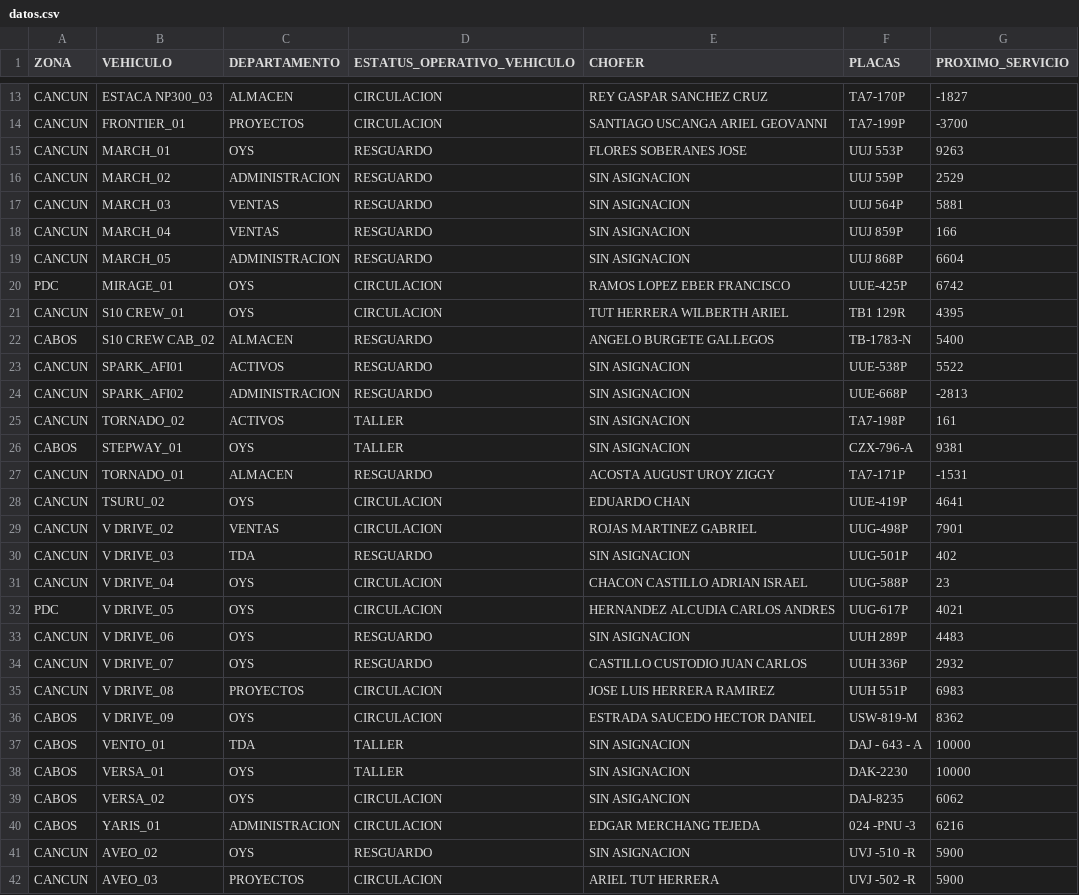
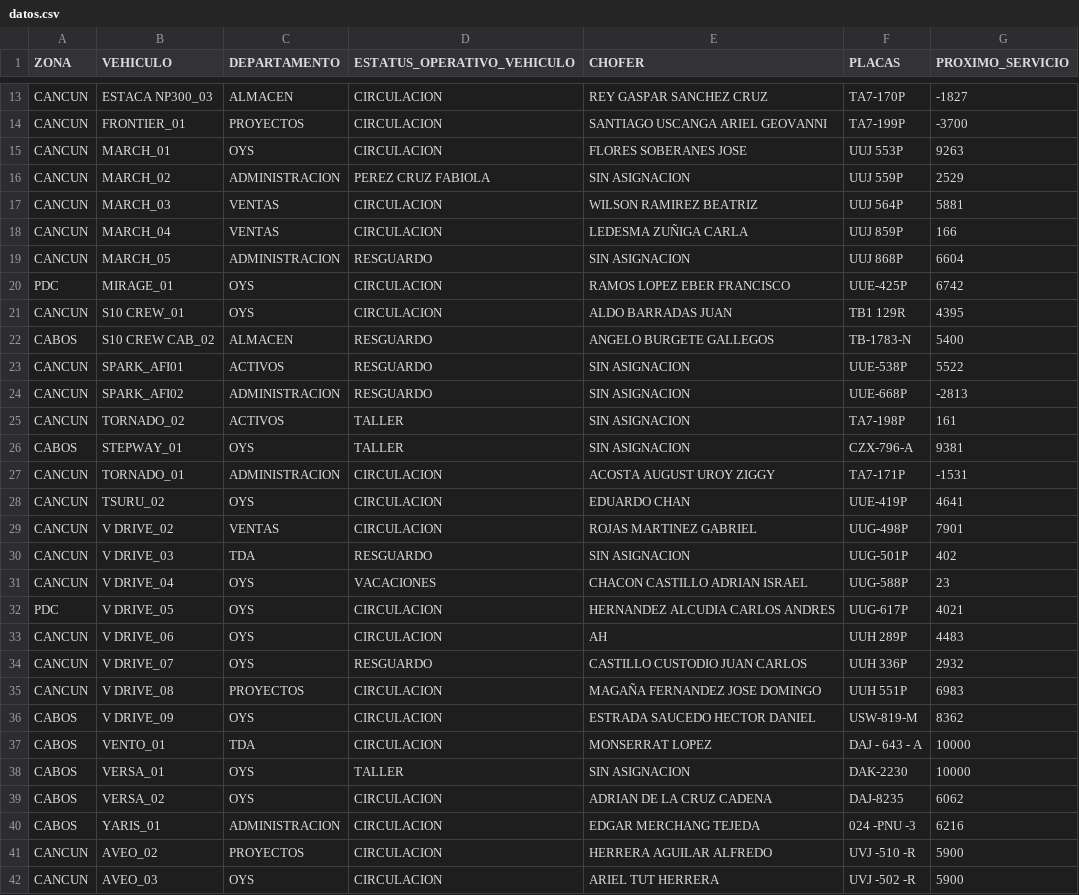
Before and after one commit to CALIDAD135/tablero-vehicular, a CSV file: datos.csv, drawn as a sheet; only a part is shown, gaps mark what is left out; the diff covers the shown part only.

Commit message:
Update datos.csv

```diff
--- a/datos.csv
+++ b/datos.csv
@@ -14,9 +14,9 @@ CANCUN,ESTACA NP300_03,ALMACEN,CIRCULACION,REY GASPAR SANCHEZ CRUZ,TA7-170P,-182
 CANCUN,FRONTIER_01,PROYECTOS,CIRCULACION,SANTIAGO USCANGA ARIEL GEOVANNI,TA7-199P,-3700
-CANCUN,MARCH_01,OYS,RESGUARDO,FLORES SOBERANES JOSE,UUJ 553P,9263
-CANCUN,MARCH_02,ADMINISTRACION,RESGUARDO,SIN ASIGNACION,UUJ 559P,2529
-CANCUN,MARCH_03,VENTAS,RESGUARDO,SIN ASIGNACION,UUJ 564P,5881
-CANCUN,MARCH_04,VENTAS,RESGUARDO,SIN ASIGNACION,UUJ 859P,166
+CANCUN,MARCH_01,OYS,CIRCULACION,FLORES SOBERANES JOSE,UUJ 553P,9263
+CANCUN,MARCH_02,ADMINISTRACION,PEREZ CRUZ FABIOLA,SIN ASIGNACION,UUJ 559P,2529
+CANCUN,MARCH_03,VENTAS,CIRCULACION,WILSON RAMIREZ BEATRIZ,UUJ 564P,5881
+CANCUN,MARCH_04,VENTAS,CIRCULACION,LEDESMA ZUÑIGA CARLA,UUJ 859P,166
 CANCUN,MARCH_05,ADMINISTRACION,RESGUARDO,SIN ASIGNACION,UUJ 868P,6604
 PDC,MIRAGE_01,OYS,CIRCULACION,RAMOS LOPEZ EBER FRANCISCO,UUE-425P,6742
-CANCUN,S10 CREW_01,OYS,CIRCULACION,TUT HERRERA WILBERTH ARIEL,TB1 129R,4395
+CANCUN,S10 CREW_01,OYS,CIRCULACION,ALDO BARRADAS JUAN,TB1 129R,4395
 CABOS,S10 CREW CAB_02,ALMACEN,RESGUARDO,ANGELO BURGETE GALLEGOS,TB-1783-N,5400
@@ -26,3 +26,3 @@ CANCUN,TORNADO_02,ACTIVOS,TALLER,SIN ASIGNACION,TA7-198P,161
 CABOS,STEPWAY_01,OYS,TALLER,SIN ASIGNACION,CZX-796-A,9381
-CANCUN,TORNADO_01,ALMACEN,RESGUARDO,ACOSTA AUGUST UROY ZIGGY,TA7-171P,-1531
+CANCUN,TORNADO_01,ADMINISTRACION,CIRCULACION,ACOSTA AUGUST UROY ZIGGY,TA7-171P,-1531
 CANCUN,TSURU_02,OYS,CIRCULACION,EDUARDO CHAN,UUE-419P,4641
@@ -30,13 +30,13 @@ CANCUN,V DRIVE_02,VENTAS,CIRCULACION,ROJAS MARTINEZ GABRIEL,UUG-498P,7901
 CANCUN,V DRIVE_03,TDA,RESGUARDO,SIN ASIGNACION,UUG-501P,402
-CANCUN,V DRIVE_04,OYS,CIRCULACION,CHACON CASTILLO ADRIAN ISRAEL,UUG-588P,23
+CANCUN,V DRIVE_04,OYS,VACACIONES,CHACON CASTILLO ADRIAN ISRAEL,UUG-588P,23
 PDC,V DRIVE_05,OYS,CIRCULACION,HERNANDEZ ALCUDIA CARLOS ANDRES,UUG-617P,4021
-CANCUN,V DRIVE_06,OYS,RESGUARDO,SIN ASIGNACION,UUH 289P,4483
+CANCUN,V DRIVE_06,OYS,CIRCULACION,AH,UUH 289P,4483
 CANCUN,V DRIVE_07,OYS,RESGUARDO,CASTILLO CUSTODIO JUAN CARLOS,UUH 336P,2932
-CANCUN,V DRIVE_08,PROYECTOS,CIRCULACION,JOSE LUIS HERRERA RAMIREZ,UUH 551P,6983
+CANCUN,V DRIVE_08,PROYECTOS,CIRCULACION,MAGAÑA FERNANDEZ JOSE DOMINGO,UUH 551P,6983
 CABOS,V DRIVE_09,OYS,CIRCULACION,ESTRADA SAUCEDO HECTOR DANIEL,USW-819-M,8362
-CABOS,VENTO_01,TDA,TALLER,SIN ASIGNACION,DAJ - 643 - A,10000
+CABOS,VENTO_01,TDA,CIRCULACION,MONSERRAT LOPEZ,DAJ - 643 - A,10000
 CABOS,VERSA_01,OYS,TALLER,SIN ASIGNACION,DAK-2230,10000
-CABOS,VERSA_02,OYS,CIRCULACION,SIN ASIGANCION,DAJ-8235,6062
+CABOS,VERSA_02,OYS,CIRCULACION,ADRIAN DE LA CRUZ CADENA,DAJ-8235,6062
 CABOS,YARIS_01,ADMINISTRACION,CIRCULACION,EDGAR MERCHANG TEJEDA,024 -PNU -3,6216
-CANCUN,AVEO_02,OYS,RESGUARDO,SIN ASIGNACION,UVJ -510 -R,5900
-CANCUN,AVEO_03,PROYECTOS,CIRCULACION,ARIEL TUT HERRERA,UVJ -502 -R,5900
+CANCUN,AVEO_02,PROYECTOS,CIRCULACION,HERRERA AGUILAR ALFREDO,UVJ -510 -R,5900
+CANCUN,AVEO_03,OYS,CIRCULACION,ARIEL TUT HERRERA,UVJ -502 -R,5900
```
Also changed, not shown: 2 edited cells elsewhere in this file.
